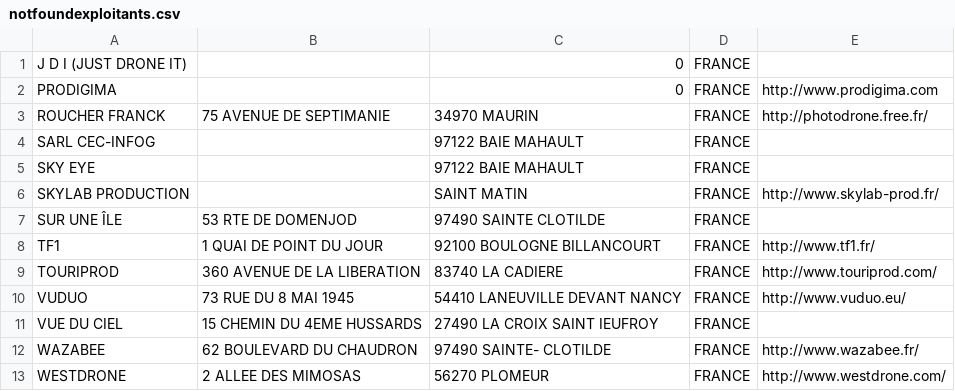
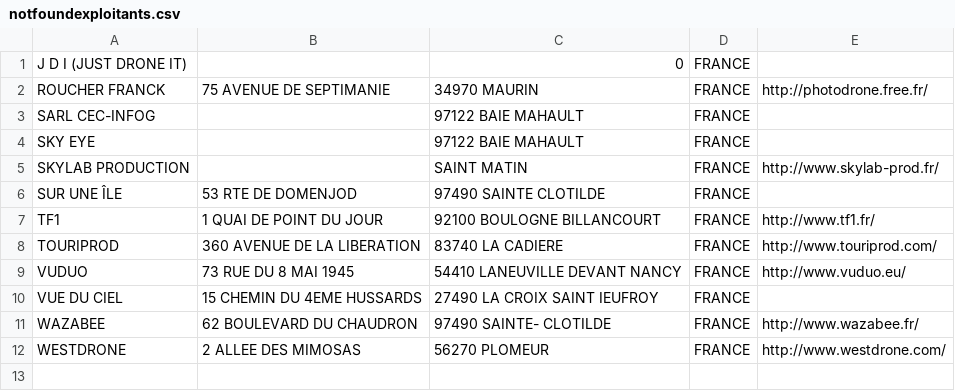
Before and after one commit to igeofr/igeofr.github.io, a CSV file: map_drones/notfoundexploitants.csv, drawn as a sheet.

Commit message:
PRODIGIMA

```diff
--- a/map_drones/notfoundexploitants.csv
+++ b/map_drones/notfoundexploitants.csv
@@ -1,3 +1,2 @@
 "J D I (JUST DRONE IT)";;0;"FRANCE";
-"PRODIGIMA";;0;"FRANCE";"http://www.prodigima.com"
 "ROUCHER FRANCK";"75 AVENUE DE SEPTIMANIE ";"34970 MAURIN";"FRANCE";"http://photodrone.free.fr/"
```
